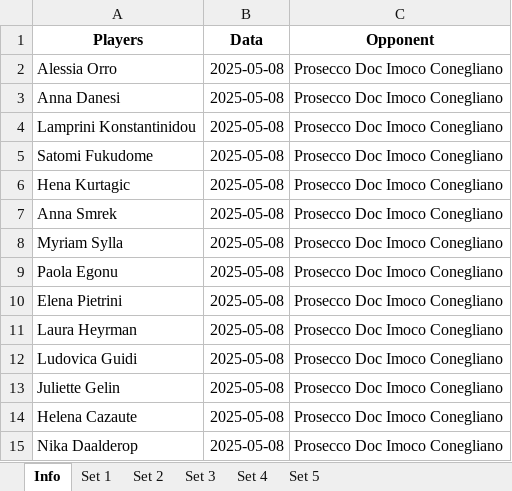
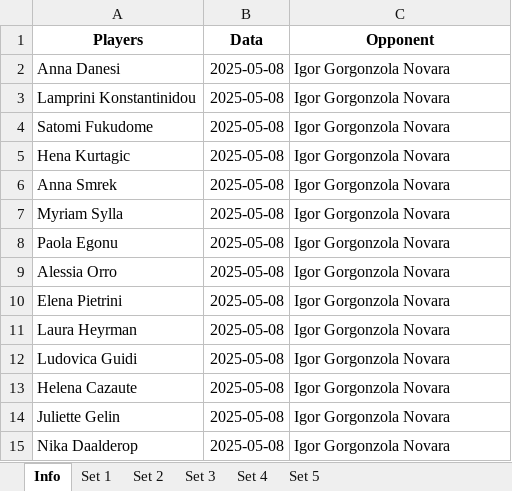
Before and after one commit to Lucahubgit/volleylens, an Excel workbook: Match_2025-05-08.xlsx, sheet Info, drawn as a sheet; values as stored, in another font and other column widths than the file's, no borders; removed rows and columns are numbered as before the commit, all else as after; the diff names each change by its address in the sheet, - before the commit and + after, or states it on an @@ line.

```diff
--- a/Match_2025-05-08.xlsx (sheet Info)
+++ b/Match_2025-05-08.xlsx (sheet Info)
-row 2: Alessia Orro | 2025-05-08 | Prosecco Doc Imoco Conegliano
-C2:C8 (Opponent): Prosecco Doc Imoco Conegliano
+C2:C8 (Opponent): Igor Gorgonzola Novara
+row 9: Alessia Orro | 2025-05-08 | Igor Gorgonzola Novara
-C10:C12 (Opponent): Prosecco Doc Imoco Conegliano
+C10:C12 (Opponent): Igor Gorgonzola Novara
-row 13: Juliette Gelin | 2025-05-08 | Prosecco Doc Imoco Conegliano
-C13 (Opponent): Prosecco Doc Imoco Conegliano
+C13 (Opponent): Igor Gorgonzola Novara
+row 14: Juliette Gelin | 2025-05-08 | Igor Gorgonzola Novara
-C15 (Opponent): Prosecco Doc Imoco Conegliano
+C15 (Opponent): Igor Gorgonzola Novara
```
Also changed, not shown: sheet Set 2, sheet Set 3, sheet Set 1, sheet Set 5, sheet Set 4, 8 other files.
